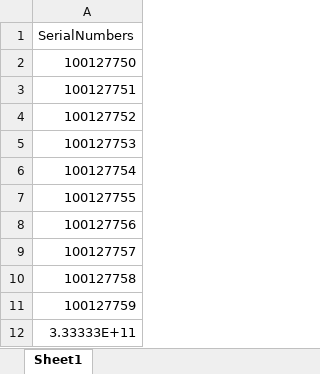
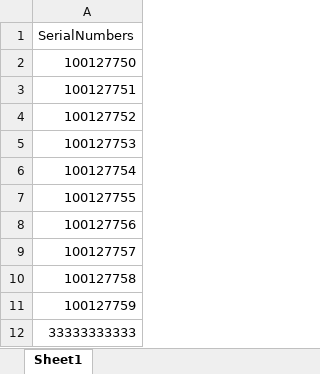
Before and after one commit to patrickwensel/patrickwensel-LightspeedQDB2, an Excel workbook: QBD2/wwwroot/upload/80000019001A7.xlsx, sheet Sheet1, drawn as a sheet; values as stored, in another font and other column widths than the file's, no borders; the diff names each change by its address in the sheet, - before the commit and + after, or states it on an @@ line.

```diff
--- a/QBD2/wwwroot/upload/80000019001A7.xlsx (sheet Sheet1)
+++ b/QBD2/wwwroot/upload/80000019001A7.xlsx (sheet Sheet1)
-A12: 3.33333E+11
+A12: 33333333333
```
Also changed, not shown: 5 other files.
